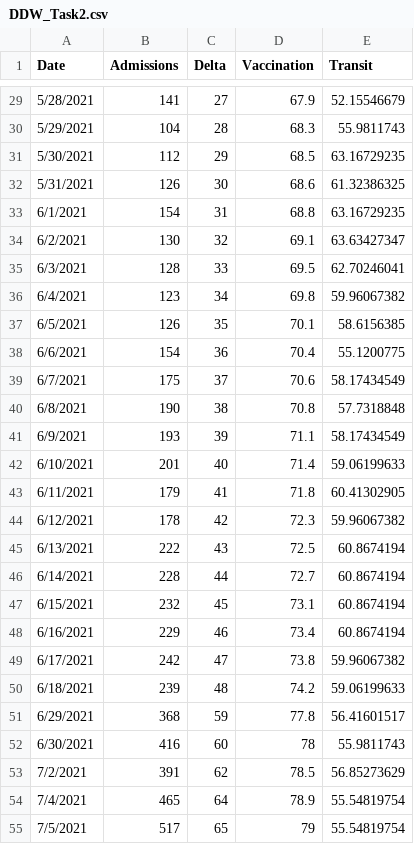
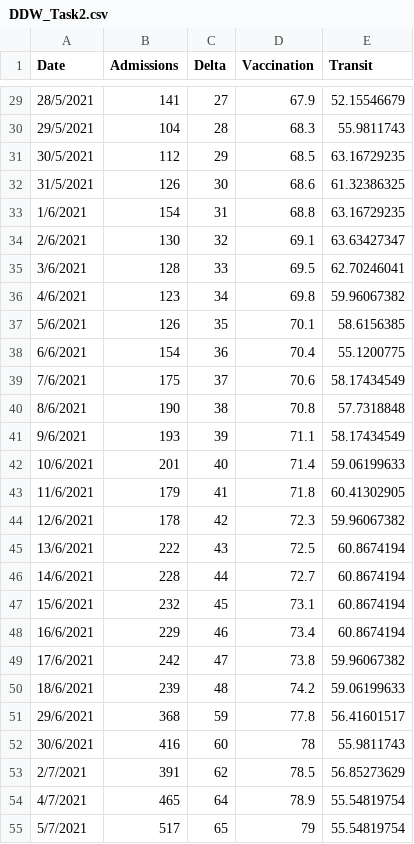
Before and after one commit to clash9529/DDW_Task2, a CSV file: DDW_Task2.csv, drawn as a sheet; only a part is shown, gaps mark what is left out; the diff covers the shown part only.

```diff
--- a/DDW_Task2.csv
+++ b/DDW_Task2.csv
@@ -29,27 +29,27 @@ Date,Admissions,Delta,Vaccination,Transit
-5/28/2021,141,27,67.9,52.15546679
-5/29/2021,104,28,68.3,55.9811743
-5/30/2021,112,29,68.5,63.16729235
-5/31/2021,126,30,68.6,61.32386325
-6/1/2021,154,31,68.8,63.16729235
-6/2/2021,130,32,69.1,63.63427347
-6/3/2021,128,33,69.5,62.70246041
-6/4/2021,123,34,69.8,59.96067382
-6/5/2021,126,35,70.1,58.6156385
+28/5/2021,141,27,67.9,52.15546679
+29/5/2021,104,28,68.3,55.9811743
+30/5/2021,112,29,68.5,63.16729235
+31/5/2021,126,30,68.6,61.32386325
+1/6/2021,154,31,68.8,63.16729235
+2/6/2021,130,32,69.1,63.63427347
+3/6/2021,128,33,69.5,62.70246041
+4/6/2021,123,34,69.8,59.96067382
+5/6/2021,126,35,70.1,58.6156385
 6/6/2021,154,36,70.4,55.1200775
-6/7/2021,175,37,70.6,58.17434549
-6/8/2021,190,38,70.8,57.7318848
-6/9/2021,193,39,71.1,58.17434549
-6/10/2021,201,40,71.4,59.06199633
-6/11/2021,179,41,71.8,60.41302905
-6/12/2021,178,42,72.3,59.96067382
-6/13/2021,222,43,72.5,60.8674194
-6/14/2021,228,44,72.7,60.8674194
-6/15/2021,232,45,73.1,60.8674194
-6/16/2021,229,46,73.4,60.8674194
-6/17/2021,242,47,73.8,59.96067382
-6/18/2021,239,48,74.2,59.06199633
-6/29/2021,368,59,77.8,56.41601517
-6/30/2021,416,60,78,55.9811743
-7/2/2021,391,62,78.5,56.85273629
-7/4/2021,465,64,78.9,55.54819754
-7/5/2021,517,65,79,55.54819754
+7/6/2021,175,37,70.6,58.17434549
+8/6/2021,190,38,70.8,57.7318848
+9/6/2021,193,39,71.1,58.17434549
+10/6/2021,201,40,71.4,59.06199633
+11/6/2021,179,41,71.8,60.41302905
+12/6/2021,178,42,72.3,59.96067382
+13/6/2021,222,43,72.5,60.8674194
+14/6/2021,228,44,72.7,60.8674194
+15/6/2021,232,45,73.1,60.8674194
+16/6/2021,229,46,73.4,60.8674194
+17/6/2021,242,47,73.8,59.96067382
+18/6/2021,239,48,74.2,59.06199633
+29/6/2021,368,59,77.8,56.41601517
+30/6/2021,416,60,78,55.9811743
+2/7/2021,391,62,78.5,56.85273629
+4/7/2021,465,64,78.9,55.54819754
+5/7/2021,517,65,79,55.54819754
```
Also changed, not shown: 136 edited cells elsewhere in this file, 1 other file.
